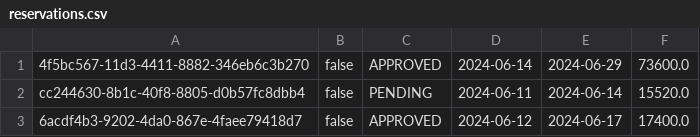
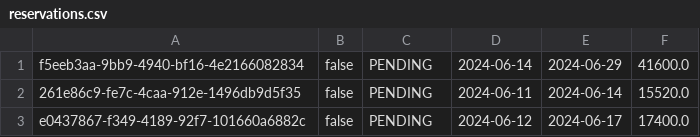
Before and after one commit to MihajloMilojevic/Hotel_OOP1_P, a CSV file: data/reservations.csv, drawn as a sheet.

```diff
--- a/data/reservations.csv
+++ b/data/reservations.csv
@@ -1,3 +1,3 @@
-4f5bc567-11d3-4411-8882-346eb6c3b270;false;APPROVED;2024-06-14;2024-06-29;73600.0
-cc244630-8b1c-40f8-8805-d0b57fc8dbb4;false;PENDING;2024-06-11;2024-06-14;15520.0
-6acdf4b3-9202-4da0-867e-4faee79418d7;false;APPROVED;2024-06-12;2024-06-17;17400.0
+f5eeb3aa-9bb9-4940-bf16-4e2166082834;false;PENDING;2024-06-14;2024-06-29;41600.0
+261e86c9-fe7c-4caa-912e-1496db9d5f35;false;PENDING;2024-06-11;2024-06-14;15520.0
+e0437867-f349-4189-92f7-101660a6882c;false;PENDING;2024-06-12;2024-06-17;17400.0
```
Also changed, not shown: data/price_lists.csv, data/prices_reservationAdditions.csv, 17 other files.
